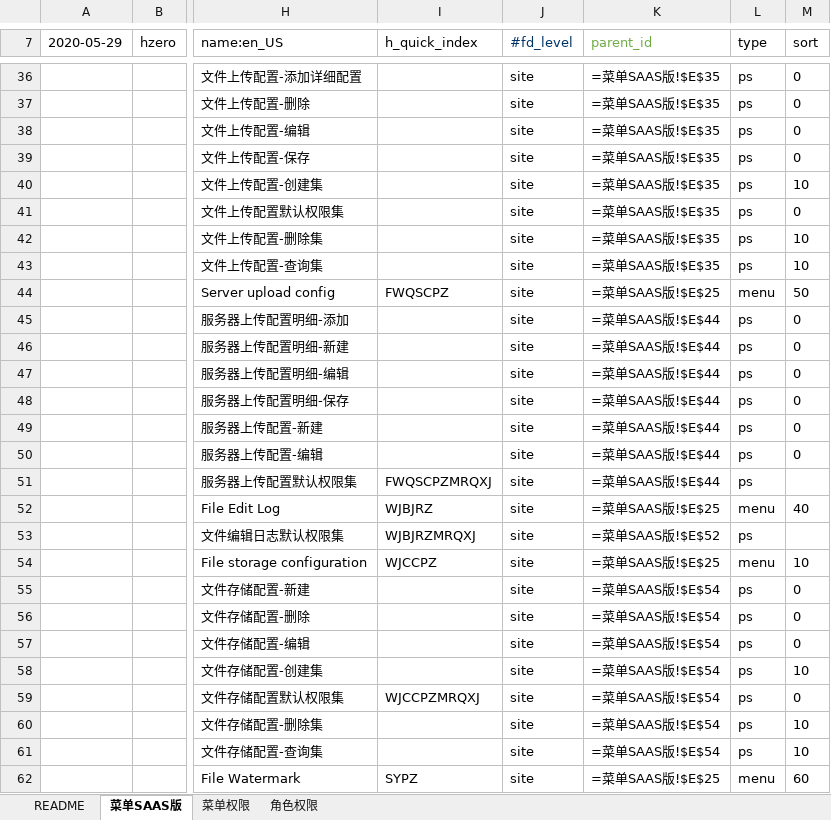
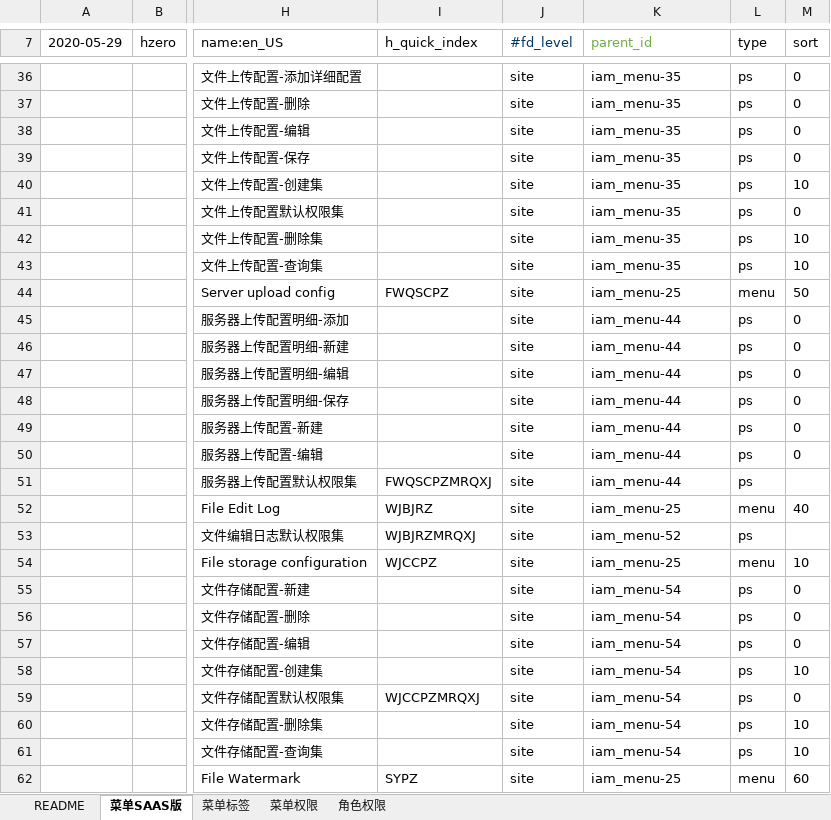
Before and after one commit to open-hand/choerodon-file, an Excel workbook: src/main/resources/script/db/init-data/hzero_file/hzero_platform/hzero-iam-menu.xlsx, sheet 菜单SAAS版, drawn as a sheet; only a part is shown, gaps mark what is left out; values as stored, in another font and other column widths than the file's, no borders; formulas without a stored value are shown as written; the diff covers the shown part only; the diff names each change by its address in the sheet, - before the commit and + after, or states it on an @@ line.

```diff
--- a/src/main/resources/script/db/init-data/hzero_file/hzero_platform/hzero-iam-menu.xlsx (sheet 菜单SAAS版)
+++ b/src/main/resources/script/db/init-data/hzero_file/hzero_platform/hzero-iam-menu.xlsx (sheet 菜单SAAS版)
+sheet tab: 菜单标签
-K36:K43 (parent_id): =菜单SAAS版!$E$35
+K36:K43 (parent_id): iam_menu-35
-K44 (parent_id): =菜单SAAS版!$E$25
+K44 (parent_id): iam_menu-25
-K45:K51 (parent_id): =菜单SAAS版!$E$44
+K45:K51 (parent_id): iam_menu-44
-K52 (parent_id): =菜单SAAS版!$E$25
+K52 (parent_id): iam_menu-25
-K53 (parent_id): =菜单SAAS版!$E$52
+K53 (parent_id): iam_menu-52
-K54 (parent_id): =菜单SAAS版!$E$25
+K54 (parent_id): iam_menu-25
-K55:K61 (parent_id): =菜单SAAS版!$E$54
+K55:K61 (parent_id): iam_menu-54
-K62 (parent_id): =菜单SAAS版!$E$25
+K62 (parent_id): iam_menu-25
```
Also changed, not shown: 29 edited cells elsewhere in this sheet, sheet 角色权限, sheet 菜单权限.
